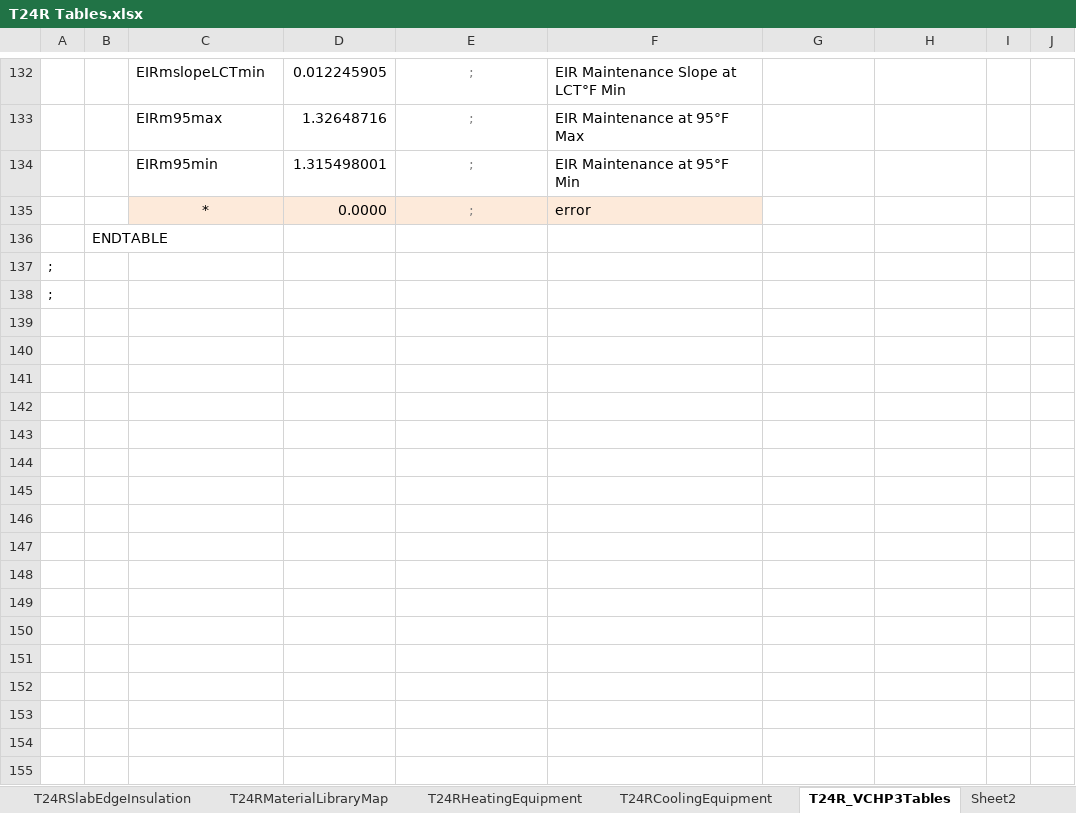
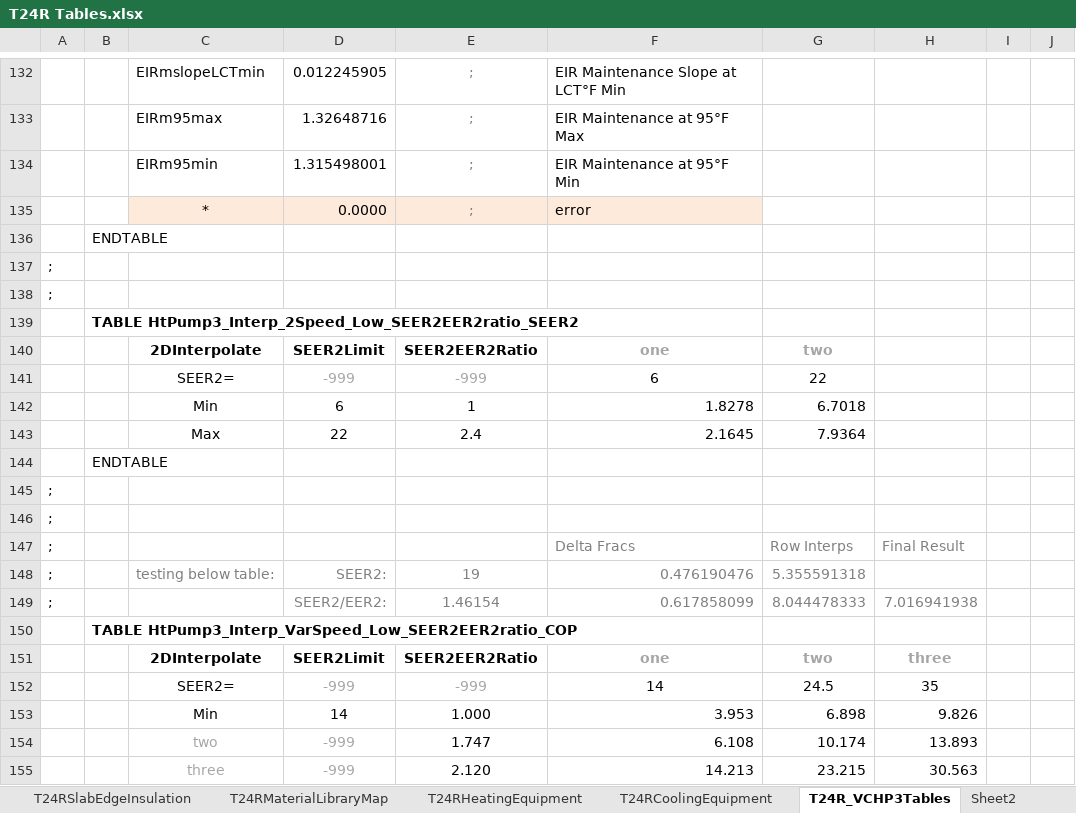
Before and after one commit to joesinger12/Sample-CBECC-Public-Mirror-from-Dev, an Excel workbook: RulesetDev/Rulesets/CA Res/Rules/T24R Tables.xlsx, sheet T24R_VCHP3Tables, drawn as a sheet; only a part is shown, gaps mark what is left out; the shorter side is filled out with more unchanged rows; values as stored, in another font and other column widths than the file's, no borders; the diff covers the shown part only; the diff names each change by its address in the sheet, - before the commit and + after, or states it on an @@ line.

Commit message:
SVN (res) commit #2473 by scriswellwsf       CBECC-Res 2022/25 (1352) executables w/ HeatPumpV3 updates (still in progress) and 2028 weather and testing features

```diff
--- a/RulesetDev/Rulesets/CA Res/Rules/T24R Tables.xlsx (sheet T24R_VCHP3Tables)
+++ b/RulesetDev/Rulesets/CA Res/Rules/T24R Tables.xlsx (sheet T24R_VCHP3Tables)
+row 136:  | ENDTABLE
+row 137: ;
+row 138: ;
+row 139:  | TABLE HtPump3_Interp_2Speed_Low_SEER2EER2ratio_SEER2
+row 140:  |  | 2DInterpolate | SEER2Limit | SEER2EER2Ratio | one | two
+row 141:  |  | SEER2= | -999 | -999 | 6 | 22
+row 142:  |  | Min | 6 | 1 | 1.8278 | 6.7018
+row 143:  |  | Max | 22 | 2.4 | 2.1645 | 7.9364
+row 144:  | ENDTABLE
+row 145: ;
+row 146: ;
+row 147: ; |  |  |  |  | Delta Fracs | Row Interps | Final Result
+row 148: ; |  | testing below table: | SEER2: | 19 | 0.476190476 | 5.355591318
+row 149: ; |  |  | SEER2/EER2: | 1.46154 | 0.617858099 | 8.044478333 | 7.016941938
+row 150:  | TABLE HtPump3_Interp_VarSpeed_Low_SEER2EER2ratio_COP
+row 151:  |  | 2DInterpolate | SEER2Limit | SEER2EER2Ratio | one | two | three
+row 152:  |  | SEER2= | -999 | -999 | 14 | 24.5 | 35
+row 153:  |  | Min | 14 | 1.000 | 3.953 | 6.898 | 9.826
+row 154:  |  | two | -999 | 1.747 | 6.108 | 10.174 | 13.893
+row 155:  |  | three | -999 | 2.120 | 14.213 | 23.215 | 30.563
```
Also changed, not shown: 35 added rows and 2 edited cells elsewhere in this sheet, 49 other files.
